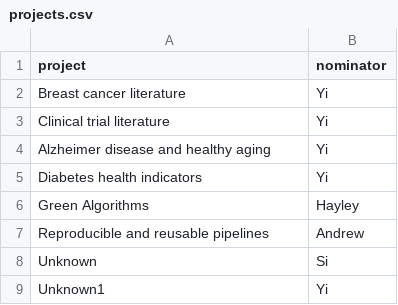
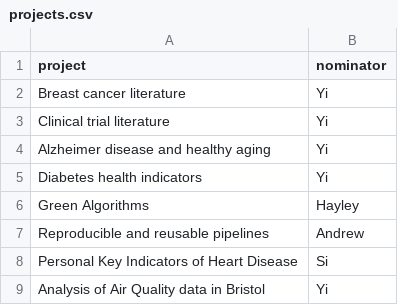
Before and after one commit to MRCIEU/2025-p3-retreat-hackathon, a CSV file: hackathon/allocation/projects.csv, drawn as a sheet.

Commit message:
Add actual proj names

```diff
--- a/hackathon/allocation/projects.csv
+++ b/hackathon/allocation/projects.csv
@@ -7,3 +7,3 @@ Green Algorithms,Hayley
 Reproducible and reusable pipelines,Andrew
-Unknown,Si
-Unknown1,Yi
+Personal Key Indicators of Heart Disease,Si
+Analysis of Air Quality data in Bristol,Yi
```
